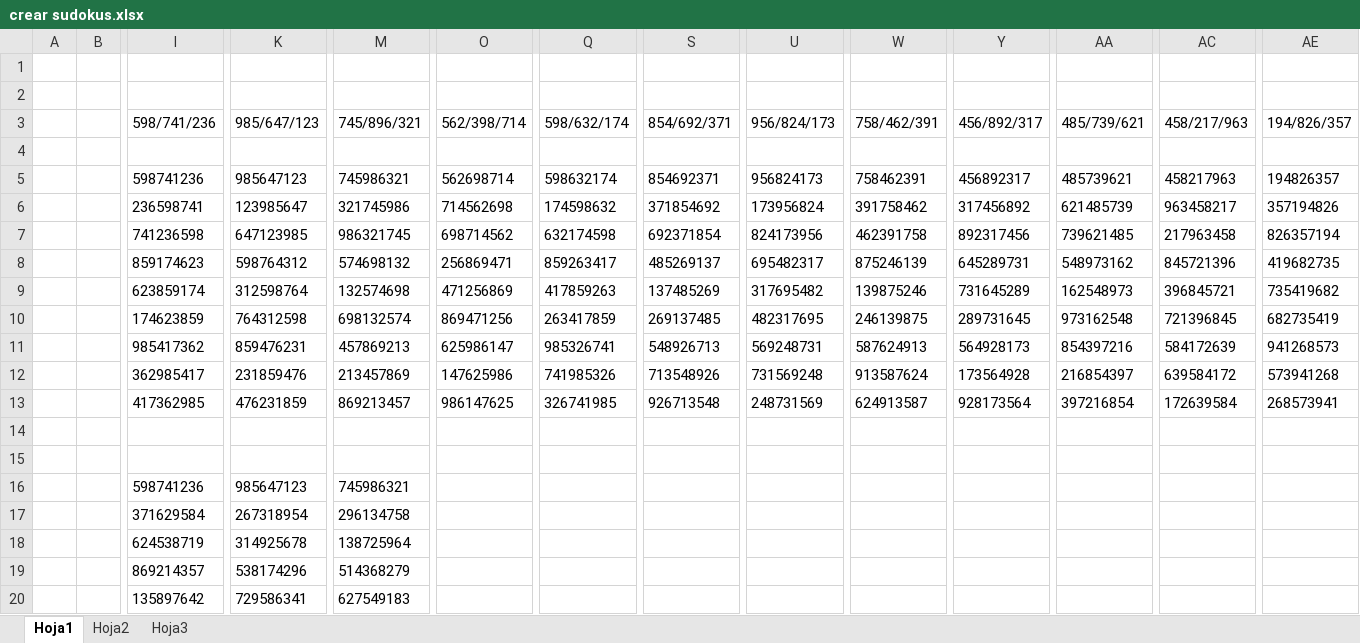
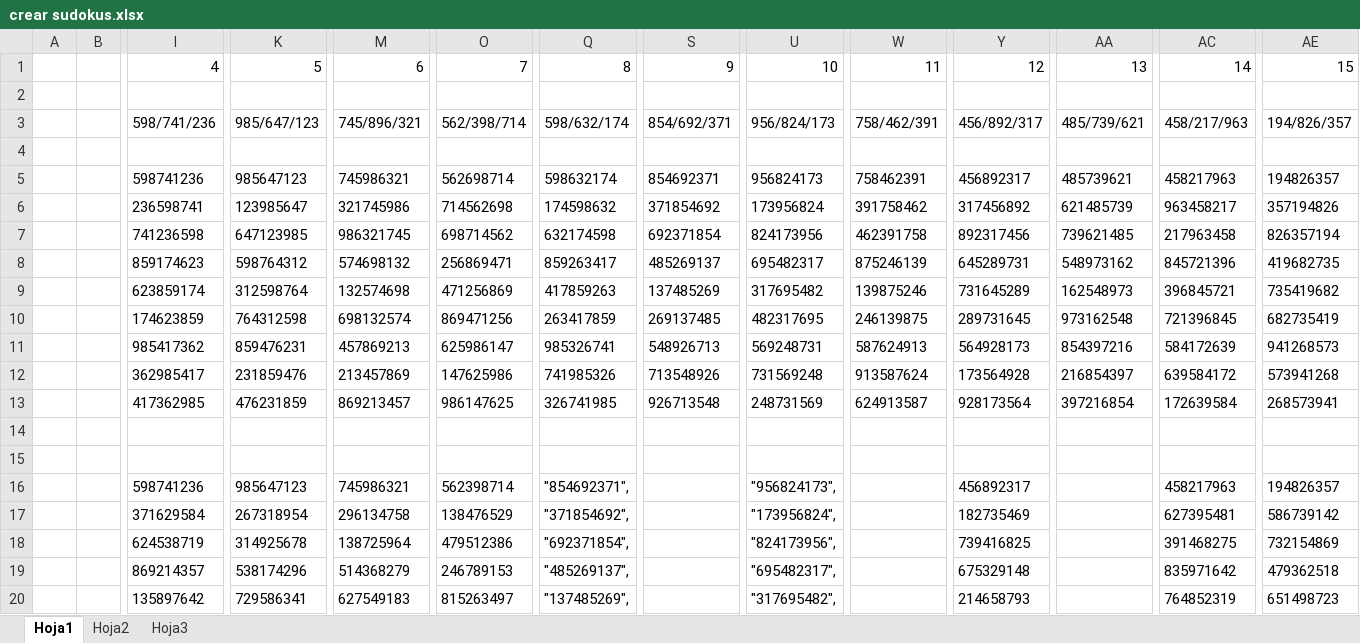
Before and after one commit to JulianManera8/SUDOKU, an Excel workbook: crear sudokus.xlsx, sheet Hoja1, drawn as a sheet; only a part is shown, gaps mark what is left out; values as stored, in another font and other column widths than the file's, no borders; removed rows and columns are numbered as before the commit, all else as after; rows hold the shown columns only; the diff covers the shown part only; the diff names each change by its address in the sheet, - before the commit and + after, or states it on an @@ line.

```diff
--- a/crear sudokus.xlsx (sheet Hoja1)
+++ b/crear sudokus.xlsx (sheet Hoja1)
-row 1: (empty)
+row 1:  |  | 4 | 5 | 6 | 7 | 8 | 9 | 10 | 11 | 12 | 13 | 14 | 15
-O16: (empty)
+O16: 562398714
-Q16: (empty)
+Q16: "854692371",
-U16: (empty)
+U16: "956824173",
-Y16: (empty)
+Y16: 456892317
-AC16: (empty)
+AC16: 458217963
-AE16: (empty)
+AE16: 194826357
-O17: (empty)
+O17: 138476529
-Q17: (empty)
+Q17: "371854692",
-U17: (empty)
+U17: "173956824",
-Y17: (empty)
+Y17: 182735469
-AC17: (empty)
+AC17: 627395481
-AE17: (empty)
+AE17: 586739142
-O18: (empty)
+O18: 479512386
-Q18: (empty)
+Q18: "692371854",
-U18: (empty)
+U18: "824173956",
-Y18: (empty)
+Y18: 739416825
-AC18: (empty)
+AC18: 391468275
-AE18: (empty)
+AE18: 732154869
-O19: (empty)
+O19: 246789153
-Q19: (empty)
+Q19: "485269137",
-U19: (empty)
+U19: "695482317",
-Y19: (empty)
+Y19: 675329148
-AC19: (empty)
+AC19: 835971642
-AE19: (empty)
+AE19: 479362518
-O20: (empty)
+O20: 815263497
-Q20: (empty)
+Q20: "137485269",
-U20: (empty)
+U20: "317695482",
-Y20: (empty)
+Y20: 214658793
-AC20: (empty)
+AC20: 764852319
-AE20: (empty)
+AE20: 651498723
```
Also changed, not shown: 24 edited cells elsewhere in this sheet, sheet Hoja2, 1 other file.
